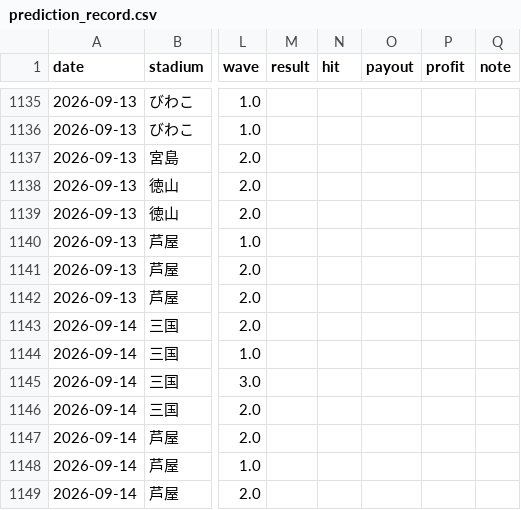
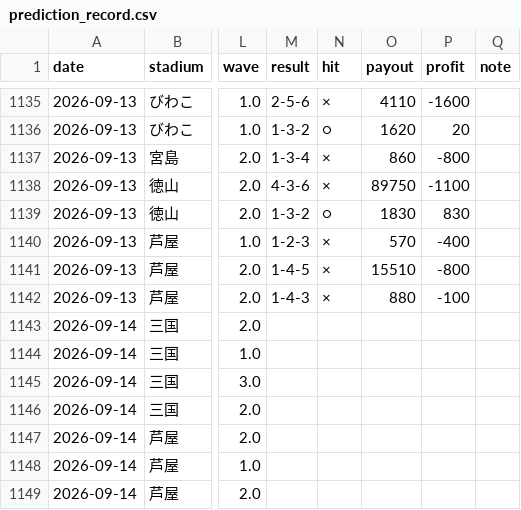
Before and after one commit to mi59jis/kyotei-allauto, a CSV file: prediction_record.csv, drawn as a sheet; only a part is shown, gaps mark what is left out; the diff covers the shown part only; the diff names each change by its address in the sheet, - before the commit and + after, or states it on an @@ line.

```diff
--- a/prediction_record.csv
+++ b/prediction_record.csv
-M1135 (result): (empty)
+M1135 (result): 2-5-6
-N1135 (hit): (empty)
+N1135 (hit): ×
-O1135 (payout): (empty)
+O1135 (payout): 4110
-P1135 (profit): (empty)
+P1135 (profit): -1600
-M1136 (result): (empty)
+M1136 (result): 1-3-2
-N1136 (hit): (empty)
+N1136 (hit): ○
-O1136 (payout): (empty)
+O1136 (payout): 1620
-P1136 (profit): (empty)
+P1136 (profit): 20
-M1137 (result): (empty)
+M1137 (result): 1-3-4
-N1137:N1138 (hit): (empty)
+N1137:N1138 (hit): ×
-O1137 (payout): (empty)
+O1137 (payout): 860
-P1137 (profit): (empty)
+P1137 (profit): -800
-M1138 (result): (empty)
+M1138 (result): 4-3-6
-O1138 (payout): (empty)
+O1138 (payout): 89750
-P1138 (profit): (empty)
+P1138 (profit): -1100
-M1139 (result): (empty)
+M1139 (result): 1-3-2
-N1139 (hit): (empty)
+N1139 (hit): ○
-O1139 (payout): (empty)
+O1139 (payout): 1830
-P1139 (profit): (empty)
+P1139 (profit): 830
-M1140 (result): (empty)
+M1140 (result): 1-2-3
-N1140:N1142 (hit): (empty)
+N1140:N1142 (hit): ×
-O1140 (payout): (empty)
+O1140 (payout): 570
-P1140 (profit): (empty)
+P1140 (profit): -400
-M1141 (result): (empty)
+M1141 (result): 1-4-5
-O1141 (payout): (empty)
+O1141 (payout): 15510
-P1141 (profit): (empty)
+P1141 (profit): -800
-M1142 (result): (empty)
+M1142 (result): 1-4-3
-O1142 (payout): (empty)
+O1142 (payout): 880
-P1142 (profit): (empty)
+P1142 (profit): -100
```
Also changed, not shown: 38 edited cells elsewhere in this file.
